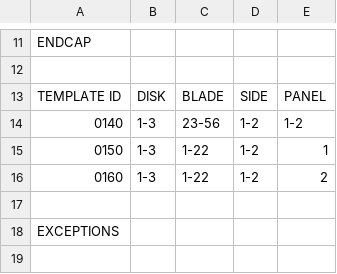
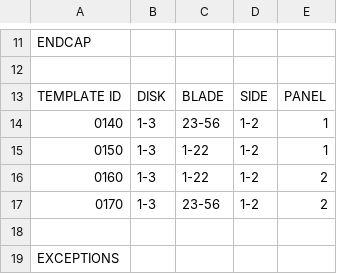
Before and after one commit to eminizer/pixel_templates, a CSV file: CondTools/SiPixel/data/template1D_phase1_mc_v2/IOV0_phase1_newMC_map.csv (was CondTools/SiPixel/data/template1D_phase1_mc_v2/phase1_newMC_map.csv), drawn as a sheet; only a part is shown, gaps mark what is left out; the shorter side is filled out with more unchanged rows.

Commit message:
2/25/2017 production
Version 4 of the MC templates from Morris; also got rid of some old directories I don't need any longer

```diff
--- a/CondTools/SiPixel/data/template1D_phase1_mc_v2/phase1_newMC_map.csv
+++ b/CondTools/SiPixel/data/template1D_phase1_mc_v2/IOV0_phase1_newMC_map.csv
@@ -13,5 +13,6 @@ ENDCAP,,,,
 TEMPLATE ID ,DISK,BLADE,SIDE,PANEL
-0140,1-3,23-56,1-2,1-2
+0140,1-3,23-56,1-2,1
 0150,1-3,1-22,1-2,1
 0160,1-3,1-22,1-2,2
+0170,1-3,23-56,1-2,2
 ,,,,
```
Also changed, not shown: 24 other files.
